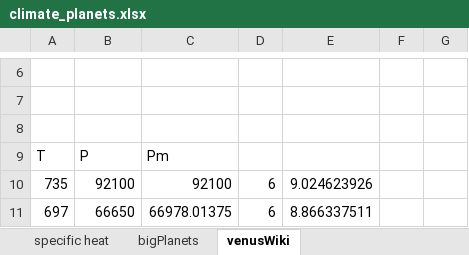
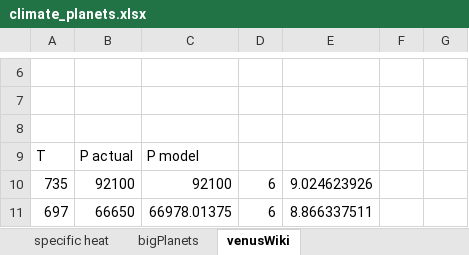
Before and after one commit to pukpr/context, an Excel workbook: dynamic_context_server/ref/foundation/climate/climate_planets.xlsx, sheet venusWiki, drawn as a sheet; only a part is shown, gaps mark what is left out; values as stored, in another font and other column widths than the file's, no borders; charts and pictures not drawn; removed rows and columns are numbered as before the commit, all else as after; the diff names each change by its address in the sheet, - before the commit and + after, or states it on an @@ line.

```diff
--- a/dynamic_context_server/ref/foundation/climate/climate_planets.xlsx (sheet venusWiki)
+++ b/dynamic_context_server/ref/foundation/climate/climate_planets.xlsx (sheet venusWiki)
-row 9: T | P | Pm
+row 9: T | P actual | P model
```
Also changed, not shown: sheet bigPlanets, sheet specific heat, charts or pictures, 3 other files.
